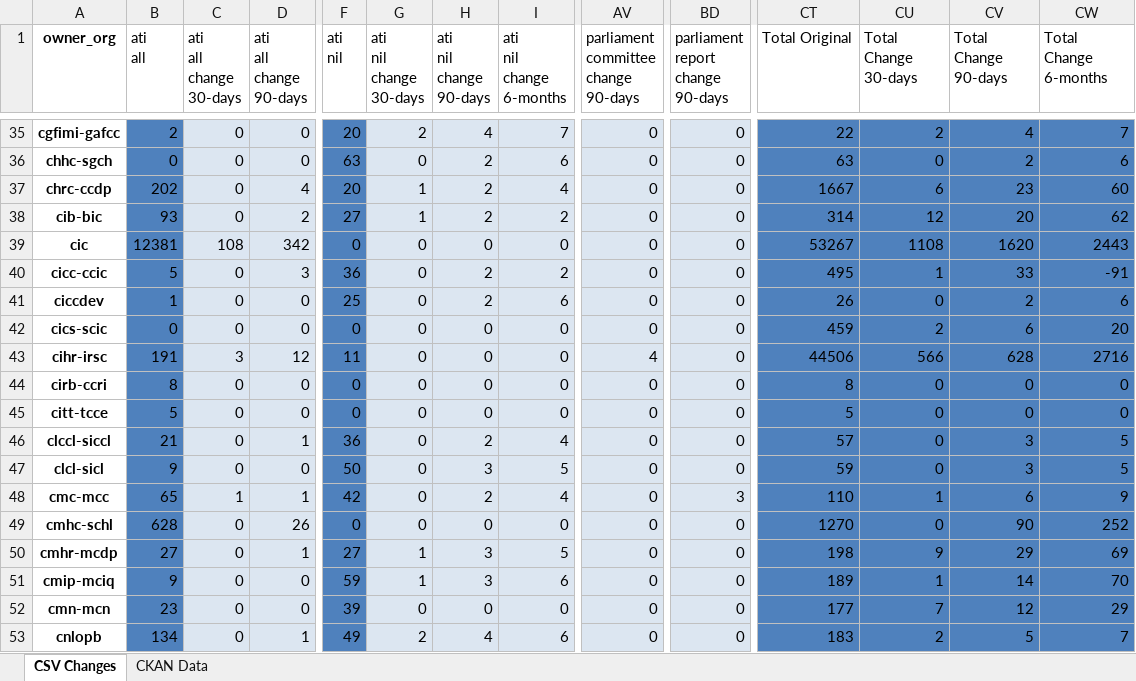
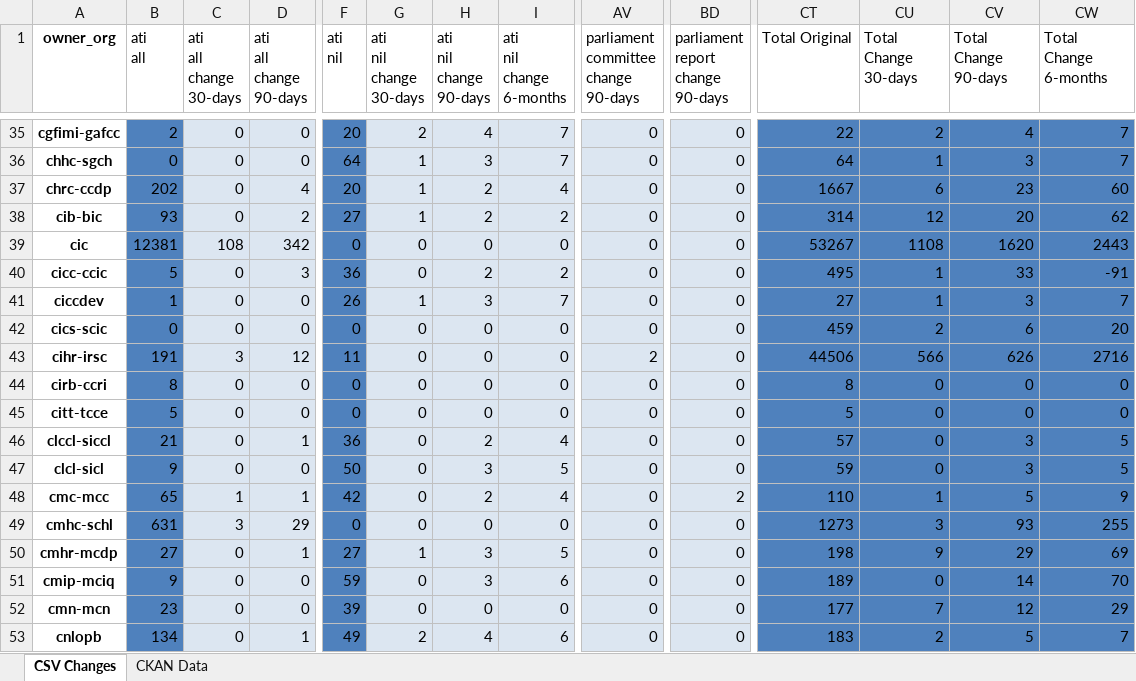
Before and after one commit to PatLittle/analytics-corporate-reporting, an Excel workbook: PD_CHANGES_RPT/PD_Activity.xlsx, sheet CSV Changes, drawn as a sheet; only a part is shown, gaps mark what is left out; values as stored, in another font and other column widths than the file's, no borders; the diff covers the shown part only; the diff names each change by its address in the sheet, - before the commit and + after, or states it on an @@ line.

```diff
--- a/PD_CHANGES_RPT/PD_Activity.xlsx (sheet CSV Changes)
+++ b/PD_CHANGES_RPT/PD_Activity.xlsx (sheet CSV Changes)
-F36 (ati nil): 63
+F36 (ati nil): 64
-G36 (ati nil change 30-days): 0
+G36 (ati nil change 30-days): 1
-H36 (ati nil change 90-days): 2
+H36 (ati nil change 90-days): 3
-I36 (ati nil change 6-months): 6
+I36 (ati nil change 6-months): 7
-CT36 (Total Original): 63
+CT36 (Total Original): 64
-CU36 (Total Change 30-days): 0
+CU36 (Total Change 30-days): 1
-CV36 (Total Change 90-days): 2
+CV36 (Total Change 90-days): 3
-CW36 (Total Change 6-months): 6
+CW36 (Total Change 6-months): 7
-F41 (ati nil): 25
+F41 (ati nil): 26
-G41 (ati nil change 30-days): 0
+G41 (ati nil change 30-days): 1
-H41 (ati nil change 90-days): 2
+H41 (ati nil change 90-days): 3
-I41 (ati nil change 6-months): 6
+I41 (ati nil change 6-months): 7
-CT41 (Total Original): 26
+CT41 (Total Original): 27
-CU41 (Total Change 30-days): 0
+CU41 (Total Change 30-days): 1
-CV41 (Total Change 90-days): 2
+CV41 (Total Change 90-days): 3
-CW41 (Total Change 6-months): 6
+CW41 (Total Change 6-months): 7
-AV43: 4
+AV43: 2
-CV43 (Total Change 90-days): 628
+CV43 (Total Change 90-days): 626
-BD48 (parliament report change 90-days): 3
+BD48 (parliament report change 90-days): 2
-CV48 (Total Change 90-days): 6
+CV48 (Total Change 90-days): 5
-B49 (ati all): 628
+B49 (ati all): 631
-C49 (ati all change 30-days): 0
+C49 (ati all change 30-days): 3
-D49 (ati all change 90-days): 26
+D49 (ati all change 90-days): 29
-CT49 (Total Original): 1270
+CT49 (Total Original): 1273
-CU49 (Total Change 30-days): 0
+CU49 (Total Change 30-days): 3
-CV49 (Total Change 90-days): 90
+CV49 (Total Change 90-days): 93
-CW49 (Total Change 6-months): 252
+CW49 (Total Change 6-months): 255
-G51 (ati nil change 30-days): 1
+G51 (ati nil change 30-days): 0
-CU51 (Total Change 30-days): 1
+CU51 (Total Change 30-days): 0
```
Also changed, not shown: 228 edited cells elsewhere in this sheet, 1 other file.
